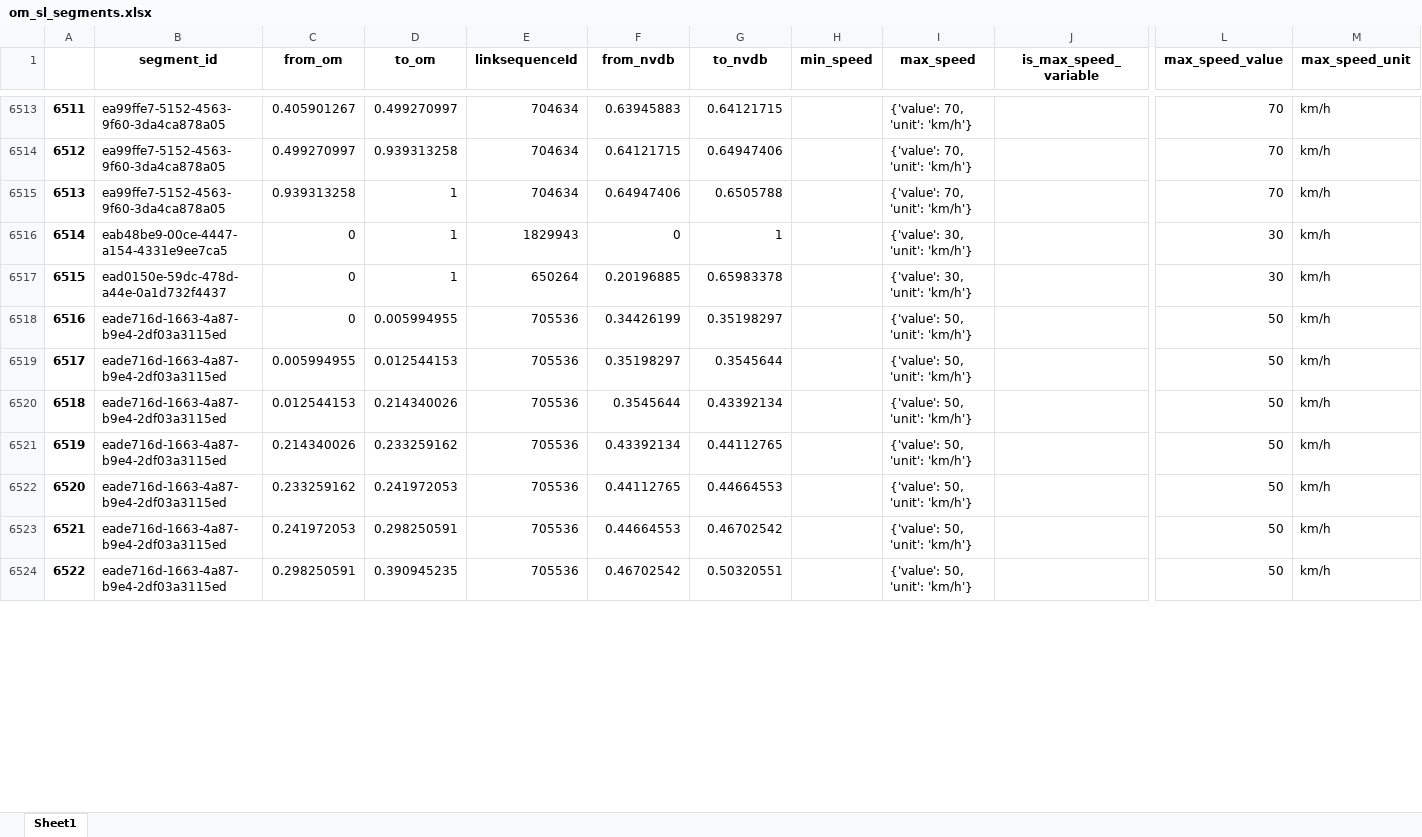
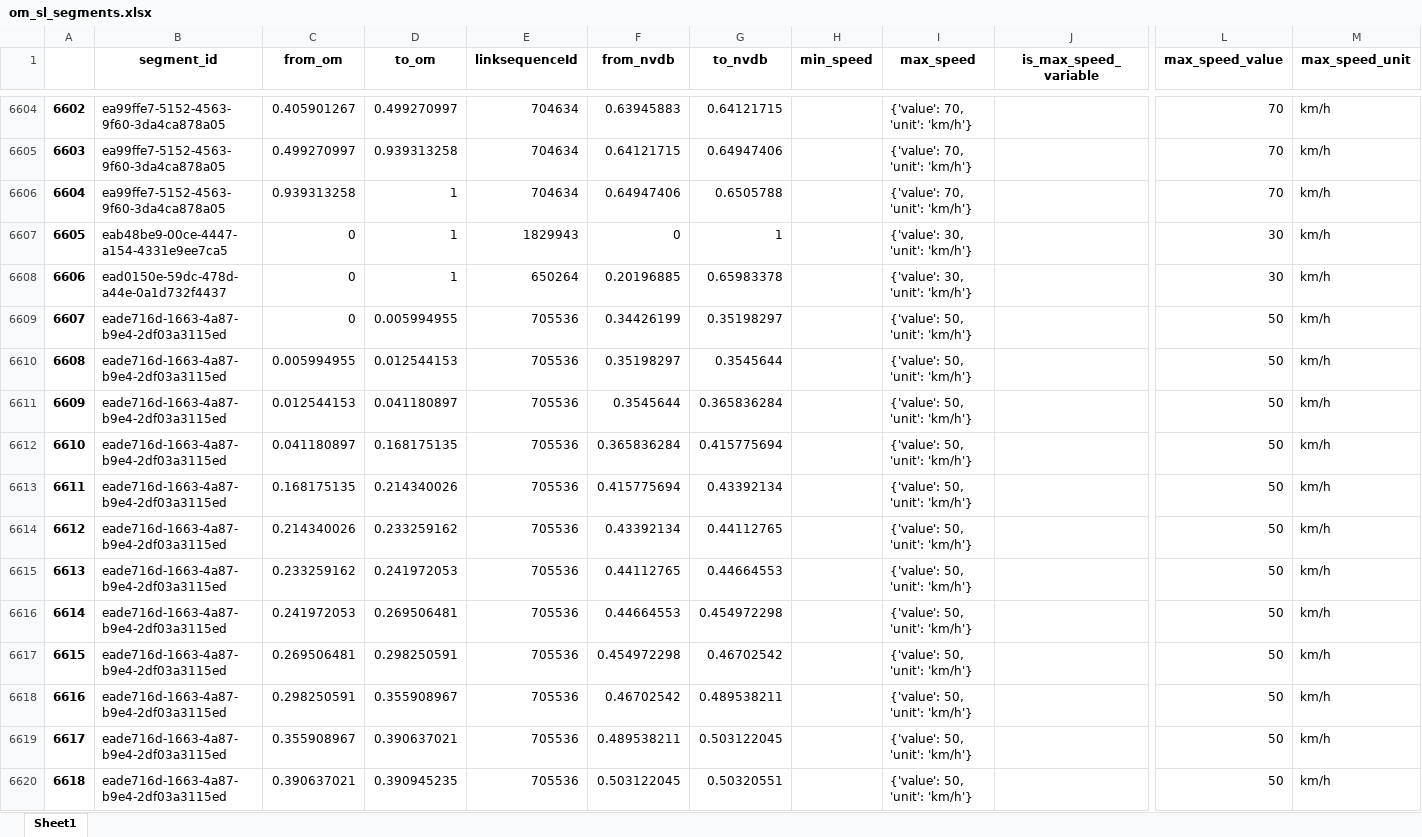
Before and after one commit to jetgeo/OM2ANY, an Excel workbook: Data/Hamar/om_sl_segments.xlsx, sheet Sheet1, drawn as a sheet; only a part is shown, gaps mark what is left out; values as stored, in another font and other column widths than the file's, no borders; addresses are those after the commit; rows hold the shown columns only; the diff covers the shown part only; the diff names each change by its address in the sheet, - before the commit and + after, or states it on an @@ line.

Commit message:
Oppdatert til NVDB API V4 for fartsgrenser

```diff
--- a/Data/Hamar/om_sl_segments.xlsx (sheet Sheet1)
+++ b/Data/Hamar/om_sl_segments.xlsx (sheet Sheet1)
@@ column A renumbered from row 145 down @@
-D6611 (to_om): 0.214340026
+D6611 (to_om): 0.041180897
-G6611 (to_nvdb): 0.43392134
+G6611 (to_nvdb): 0.365836284
+row 6612: 6610 | eade716d-1663-4a87-b9e4-2df03a3115ed | 0.041180897 | 0.168175135 | 705536 | 0.365836284 | 0.415775694 |  | {'value': 50, 'unit': 'km/h'} |  | 50 | km/h
+row 6613: 6611 | eade716d-1663-4a87-b9e4-2df03a3115ed | 0.168175135 | 0.214340026 | 705536 | 0.415775694 | 0.43392134 |  | {'value': 50, 'unit': 'km/h'} |  | 50 | km/h
-D6616 (to_om): 0.298250591
+D6616 (to_om): 0.269506481
-G6616 (to_nvdb): 0.46702542
+G6616 (to_nvdb): 0.454972298
+row 6617: 6615 | eade716d-1663-4a87-b9e4-2df03a3115ed | 0.269506481 | 0.298250591 | 705536 | 0.454972298 | 0.46702542 |  | {'value': 50, 'unit': 'km/h'} |  | 50 | km/h
-D6618 (to_om): 0.390945235
+D6618 (to_om): 0.355908967
-G6618 (to_nvdb): 0.50320551
+G6618 (to_nvdb): 0.489538211
+row 6619: 6617 | eade716d-1663-4a87-b9e4-2df03a3115ed | 0.355908967 | 0.390637021 | 705536 | 0.489538211 | 0.503122045 |  | {'value': 50, 'unit': 'km/h'} |  | 50 | km/h
+row 6620: 6618 | eade716d-1663-4a87-b9e4-2df03a3115ed | 0.390637021 | 0.390945235 | 705536 | 0.503122045 | 0.50320551 |  | {'value': 50, 'unit': 'km/h'} |  | 50 | km/h
```
Also changed, not shown: 101 added rows, 2 removed rows and 279 edited cells elsewhere in this sheet, Data/Hamar/matched.xlsx, Data/Hamar/om_sl.xlsx, 6 other files.
